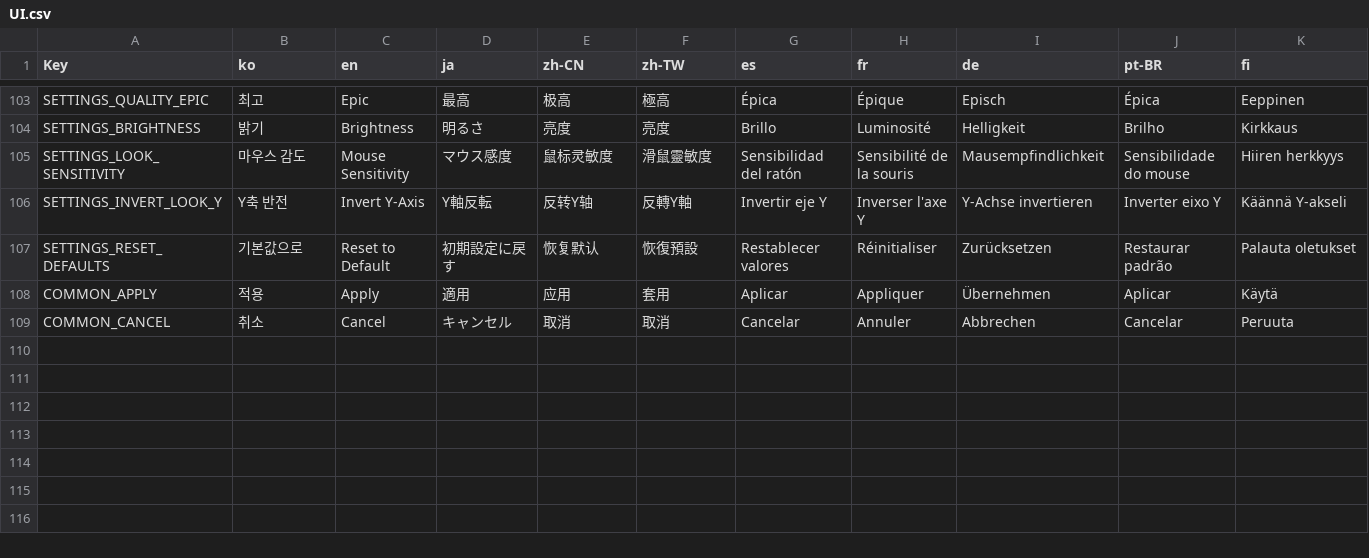
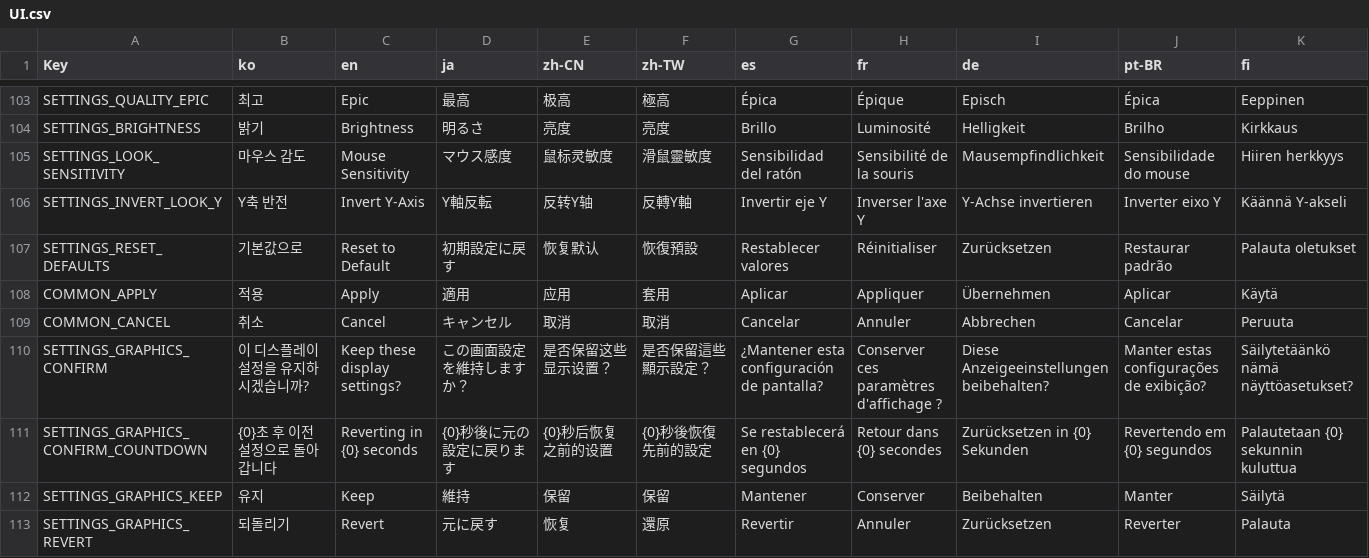
Before and after one commit to NBcampUnrealTrack/9th-Team2-Final-Project, a CSV file: Localization/UI.csv, drawn as a sheet; only a part is shown, gaps mark what is left out; the diff names each change by its address in the sheet, - before the commit and + after, or states it on an @@ line.

Commit message:
Feat: 그래픽 설정 적용 시 확인 창 추가 (유지 / 되돌리기 + 카운트다운)
- LCOGameSettingsSubsystem: 그래픽 확인 창 적용 방식 추가
  - ApplyGraphicsSettingsForConfirm: 화면에 먼저 적용하고 유지 선택 전까지 설정 파일에 저장하지 않음
  - ConfirmGraphicsSettings: 유지 시 확정 및 저장
  - RevertAppliedGraphicsSettings: 직전 확정 값(화면 모드 / 해상도 / 품질)으로 복구
  - 게임 시작 / 유지 / 기본값 시 확정 값 기억
- LCOSettingsWidget: "이 디스플레이 설정을 유지하시겠습니까?" 확인 창 연결
  - 적용 시 확인 창 표시, 5초 카운트다운 (일시정지 중에도 동작하도록 위젯 Tick 사용)
  - 유지 / 되돌리기 버튼, 시간 초과 또는 확인 중 설정창 닫힘 시 자동 되돌리기
  - 확인 창 미배치 시 기존처럼 바로 적용 + 저장
- UI.csv에 확인 창 다국어 키 4개 추가 (10개 언어)
- WBP_TestSettings에 확인 창 패널 배치

```diff
--- a/Localization/UI.csv
+++ b/Localization/UI.csv
+row 110: SETTINGS_GRAPHICS_CONFIRM | 이 디스플레이 설정을 유지하시겠습니까? | Keep these display settings? | この画面設定を維持しますか？ | 是否保留这些显示设置？ | 是否保留這些顯示設定？ | ¿Mantener esta configuración de pantalla? | Conserver ces paramètres d'affichage ? | Diese Anzeigeeinstellungen beibehalten? | Manter estas configurações de exibição? | Säilytetäänkö nämä näyttöasetukset?
+row 111: SETTINGS_GRAPHICS_CONFIRM_COUNTDOWN | {0}초 후 이전 설정으로 돌아갑니다 | Reverting in {0} seconds | {0}秒後に元の設定に戻ります | {0}秒后恢复之前的设置 | {0}秒後恢復先前的設定 | Se restablecerá en {0} segundos | Retour dans {0} secondes | Zurücksetzen in {0} Sekunden | Revertendo em {0} segundos | Palautetaan {0} sekunnin kuluttua
+row 112: SETTINGS_GRAPHICS_KEEP | 유지 | Keep | 維持 | 保留 | 保留 | Mantener | Conserver | Beibehalten | Manter | Säilytä
+row 113: SETTINGS_GRAPHICS_REVERT | 되돌리기 | Revert | 元に戻す | 恢复 | 還原 | Revertir | Annuler | Zurücksetzen | Reverter | Palauta
```
Also changed, not shown: 5 other files.
